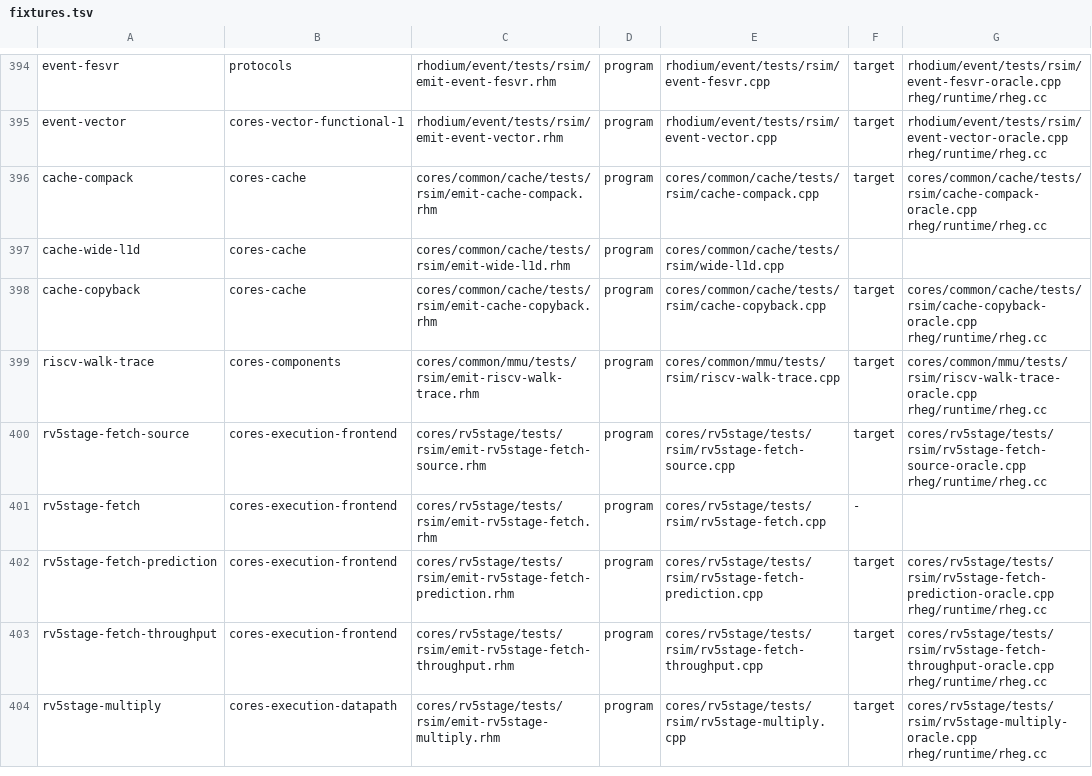
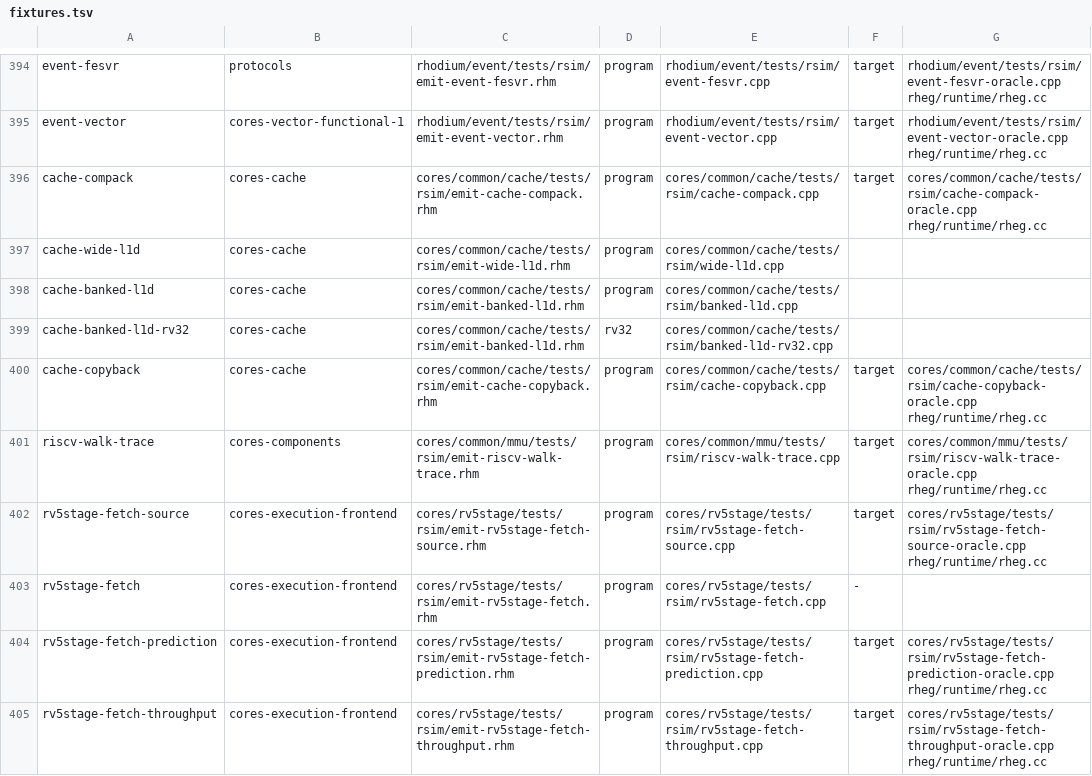
Before and after one commit to jerryz123/rhodium, a TSV file: tools/testing/rsim/fixtures.tsv, drawn as a sheet; only a part is shown, gaps mark what is left out; the shorter side is filled out with more unchanged rows.

Commit message:
split simple and banked L1D
Signed-off-by: Jerry Zhao <jerryz123@berkeley.edu>

```diff
--- a/tools/testing/rsim/fixtures.tsv
+++ b/tools/testing/rsim/fixtures.tsv
@@ -397,2 +397,4 @@ cache-compack	cores-cache	cores/common/cache/tests/rsim/emit-cache-compack.rhm	p
 cache-wide-l1d	cores-cache	cores/common/cache/tests/rsim/emit-wide-l1d.rhm	program	cores/common/cache/tests/rsim/wide-l1d.cpp
+cache-banked-l1d	cores-cache	cores/common/cache/tests/rsim/emit-banked-l1d.rhm	program	cores/common/cache/tests/rsim/banked-l1d.cpp
+cache-banked-l1d-rv32	cores-cache	cores/common/cache/tests/rsim/emit-banked-l1d.rhm	rv32	cores/common/cache/tests/rsim/banked-l1d-rv32.cpp
 cache-copyback	cores-cache	cores/common/cache/tests/rsim/emit-cache-copyback.rhm	program	cores/common/cache/tests/rsim/cache-copyback.cpp	target	cores/common/cache/tests/rsim/cache-copyback-oracle.cpp rheg/runtime/rheg.cc
```
Also changed, not shown: 22 other files.
